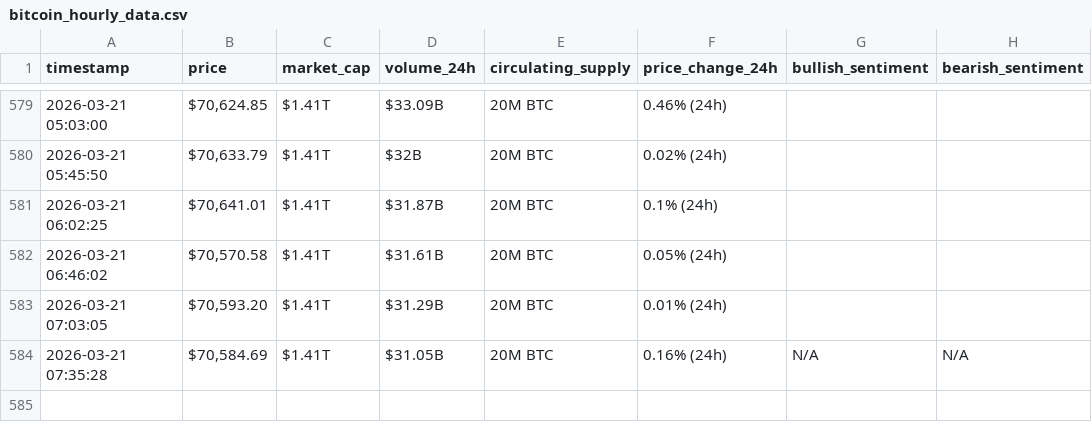
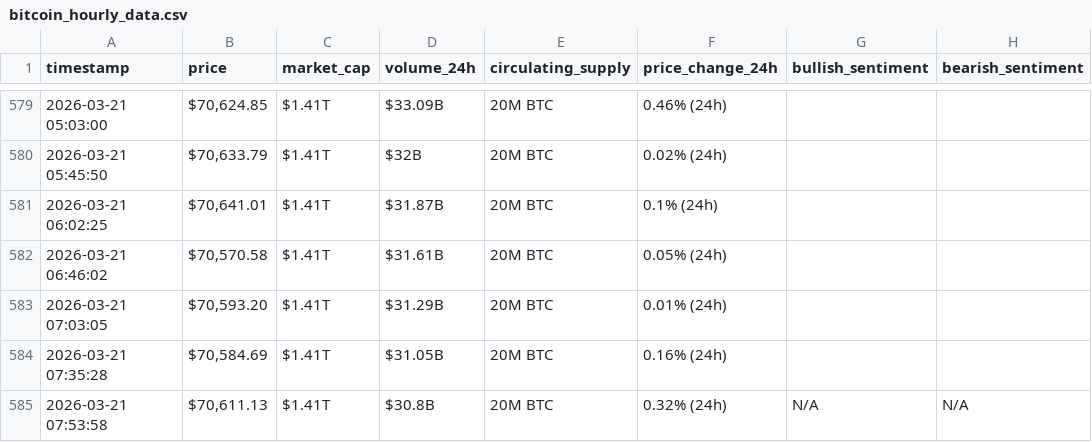
Before and after one commit to YasmineH123/webscraping-automation, a CSV file: bitcoin_hourly_data.csv, drawn as a sheet; only a part is shown, gaps mark what is left out.

```diff
--- a/bitcoin_hourly_data.csv
+++ b/bitcoin_hourly_data.csv
@@ -583,2 +583,3 @@ timestamp,price,market_cap,volume_24h,circulating_supply,price_change_24h,bullis
 2026-03-21 07:03:05,"$70,593.20",$1.41T,$31.29B,20M BTC,0.01% (24h),,
-2026-03-21 07:35:28,"$70,584.69",$1.41T,$31.05B,20M BTC,0.16% (24h),N/A,N/A
+2026-03-21 07:35:28,"$70,584.69",$1.41T,$31.05B,20M BTC,0.16% (24h),,
+2026-03-21 07:53:58,"$70,611.13",$1.41T,$30.8B,20M BTC,0.32% (24h),N/A,N/A
```
